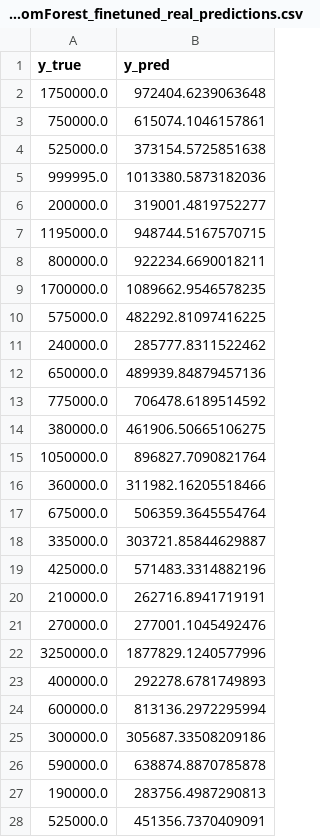
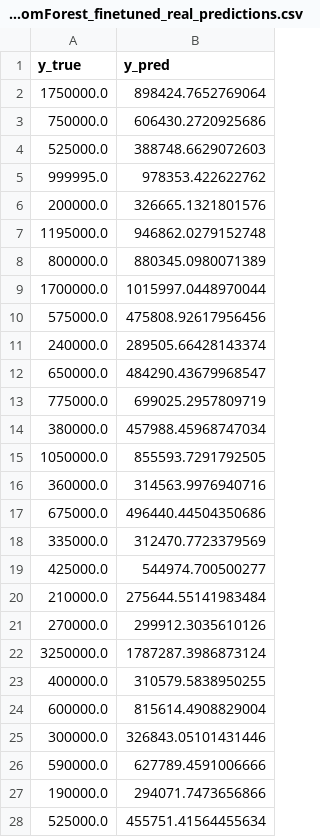
Before and after one commit to Trishna011/final_year_project, a CSV file: modelB/randomForest/randomForest_finetuned_real_predictions.csv, drawn as a sheet; only a part is shown; the diff covers the shown part only.

```diff
--- a/modelB/randomForest/randomForest_finetuned_real_predictions.csv
+++ b/modelB/randomForest/randomForest_finetuned_real_predictions.csv
@@ -1,28 +1,28 @@
 y_true,y_pred
-1750000.0,972404.6239063648
-750000.0,615074.1046157861
-525000.0,373154.5725851638
-999995.0,1013380.5873182036
-200000.0,319001.4819752277
-1195000.0,948744.5167570715
-800000.0,922234.6690018211
-1700000.0,1089662.9546578235
-575000.0,482292.81097416225
-240000.0,285777.8311522462
-650000.0,489939.84879457136
-775000.0,706478.6189514592
-380000.0,461906.50665106275
-1050000.0,896827.7090821764
-360000.0,311982.16205518466
-675000.0,506359.3645554764
-335000.0,303721.85844629887
-425000.0,571483.3314882196
-210000.0,262716.8941719191
-270000.0,277001.1045492476
-3250000.0,1877829.1240577996
-400000.0,292278.6781749893
-600000.0,813136.2972295994
-300000.0,305687.33508209186
-590000.0,638874.8870785878
-190000.0,283756.4987290813
-525000.0,451356.7370409091
+1750000.0,898424.7652769064
+750000.0,606430.2720925686
+525000.0,388748.6629072603
+999995.0,978353.422622762
+200000.0,326665.1321801576
+1195000.0,946862.0279152748
+800000.0,880345.0980071389
+1700000.0,1015997.0448970044
+575000.0,475808.92617956456
+240000.0,289505.66428143374
+650000.0,484290.43679968547
+775000.0,699025.2957809719
+380000.0,457988.45968747034
+1050000.0,855593.7291792505
+360000.0,314563.9976940716
+675000.0,496440.44504350686
+335000.0,312470.7723379569
+425000.0,544974.700500277
+210000.0,275644.55141983484
+270000.0,299912.3035610126
+3250000.0,1787287.3986873124
+400000.0,310579.5838950255
+600000.0,815614.4908829004
+300000.0,326843.05101431446
+590000.0,627789.4591006666
+190000.0,294071.7473656866
+525000.0,455751.41564455634
```
Also changed, not shown: 12 edited cells elsewhere in this file, modelB/randomForest/randomForest_finetuned_synthetic_predictions.csv, 1 other file.
